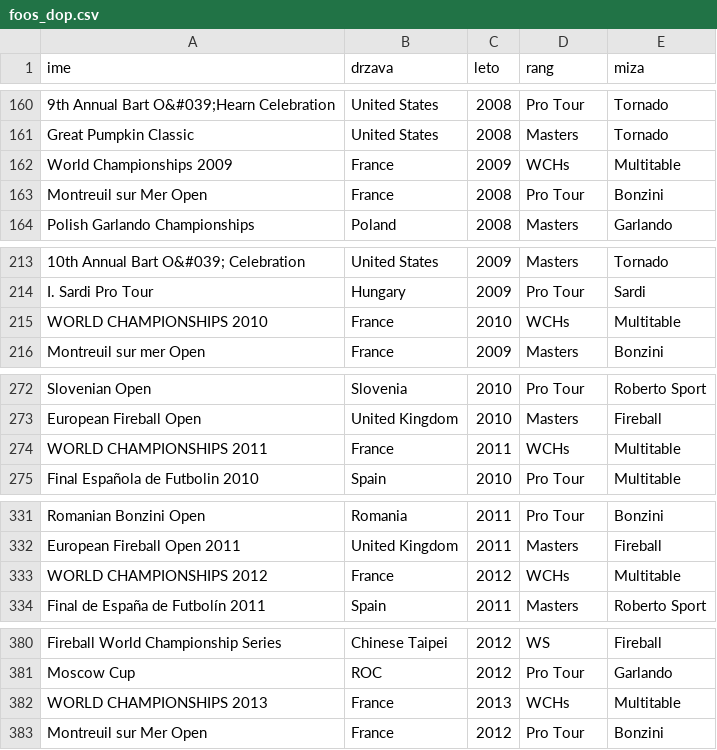
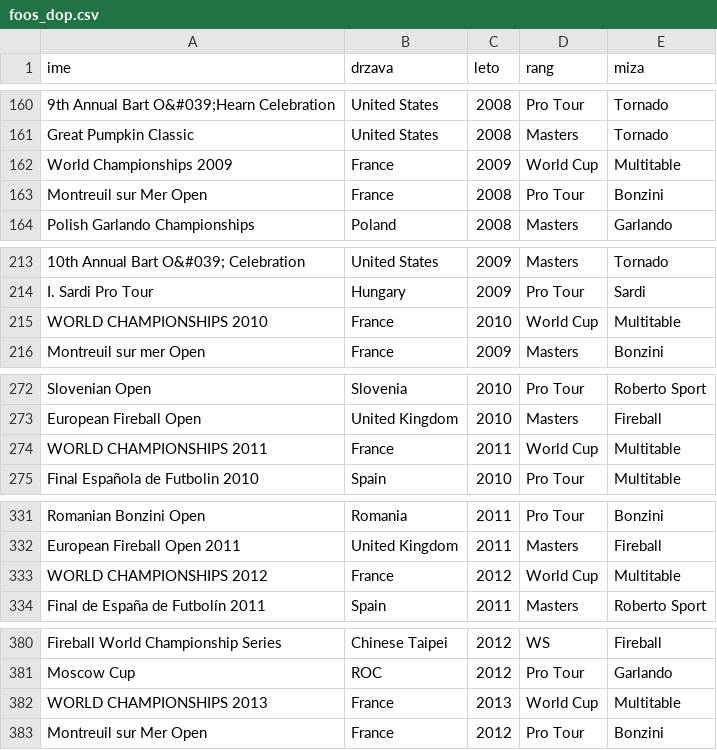
Before and after one commit to KocijanZ21/Projektna-Foos, a CSV file: foos/foos_dop.csv, drawn as a sheet; only a part is shown, gaps mark what is left out; the diff covers the shown part only; the diff names each change by its address in the sheet, - before the commit and + after, or states it on an @@ line.

```diff
--- a/foos/foos_dop.csv
+++ b/foos/foos_dop.csv
-D162 (rang): WCHs
+D162 (rang): World Cup
-D215 (rang): WCHs
+D215 (rang): World Cup
-D274 (rang): WCHs
+D274 (rang): World Cup
-D333 (rang): WCHs
+D333 (rang): World Cup
-D382 (rang): WCHs
+D382 (rang): World Cup
```
Also changed, not shown: 9 edited cells elsewhere in this file, 1 other file.
